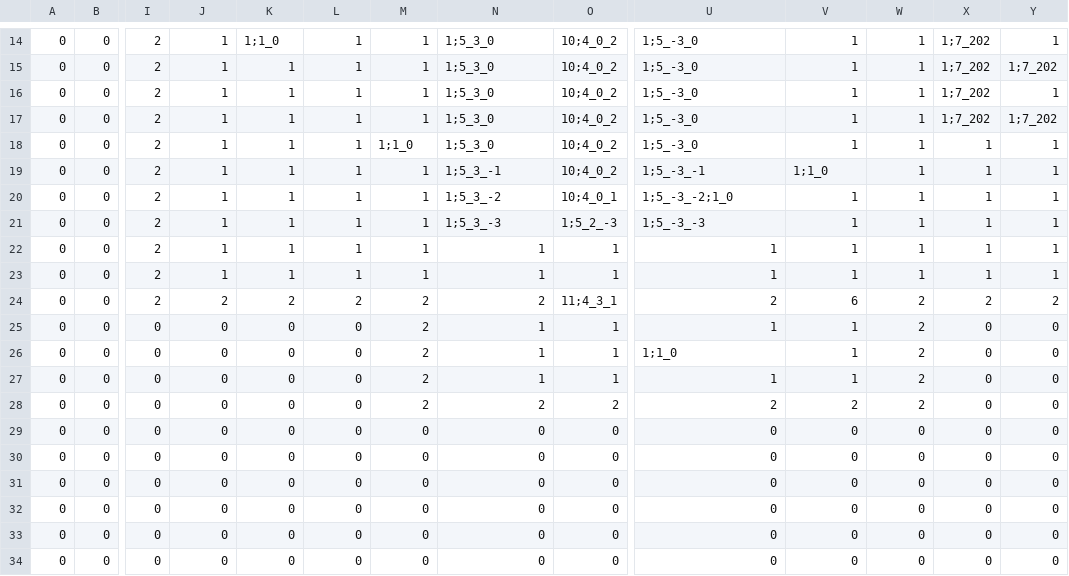
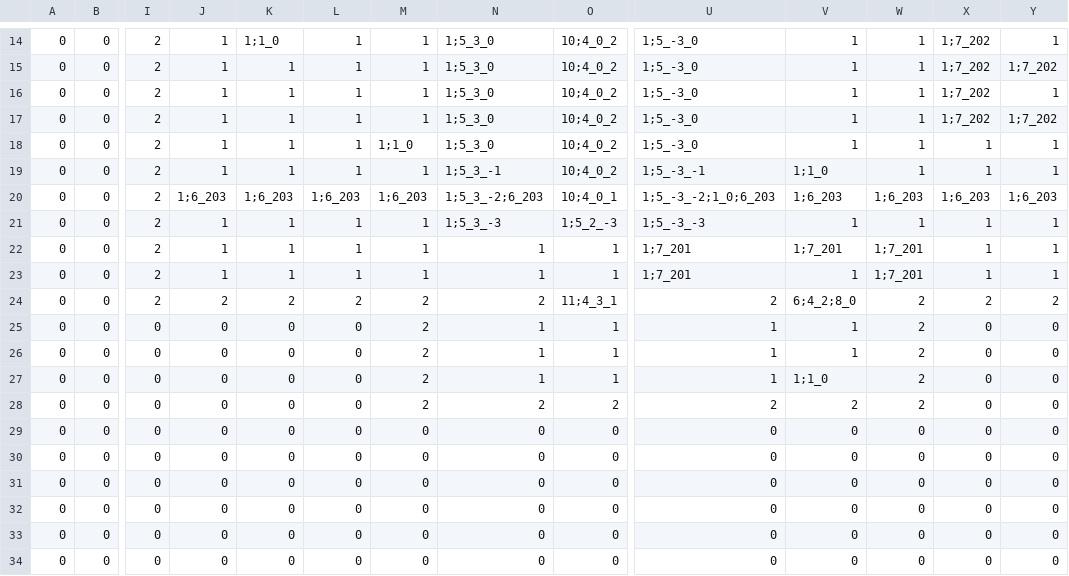
Before and after one commit to tomlazar/rougelike, a CSV file: Levels/Level2.csv, drawn as a sheet; only a part is shown, gaps mark what is left out; removed rows and columns are numbered as before the commit, all else as after; rows hold the shown columns only; the diff names each change by its address in the sheet, - before the commit and + after, or states it on an @@ line.

```diff
--- a/Levels/Level2.csv
+++ b/Levels/Level2.csv
-J20: 1
+J20: 1;6_203
-K20: 1
+K20: 1;6_203
-L20: 1
+L20: 1;6_203
-M20: 1
+M20: 1;6_203
-N20: 1;5_3_-2
+N20: 1;5_3_-2;6_203
-U20: 1;5_-3_-2;1_0
+U20: 1;5_-3_-2;1_0;6_203
-V20: 1
+V20: 1;6_203
-W20: 1
+W20: 1;6_203
-X20: 1
+X20: 1;6_203
-Y20: 1
+Y20: 1;6_203
-U22:U23: 1
+U22:U23: 1;7_201
-V22: 1
+V22: 1;7_201
-W22:W23: 1
+W22:W23: 1;7_201
-V24: 6
+V24: 6;4_2;8_0
-row 25: 0 | 0 | 0 | 0 | 0 | 0 | 2 | 1 | 1 | 1 | 1 | 2 | 0 | 0
-row 26: 0 | 0 | 0 | 0 | 0 | 0 | 2 | 1 | 1 | 1;1_0 | 1 | 2 | 0 | 0
+row 26: 0 | 0 | 0 | 0 | 0 | 0 | 2 | 1 | 1 | 1 | 1 | 2 | 0 | 0
+row 27: 0 | 0 | 0 | 0 | 0 | 0 | 2 | 1 | 1 | 1 | 1;1_0 | 2 | 0 | 0
```
Also changed, not shown: Levels/Level101.csv, Levels/LevelWiredOffice.csv, 10 other files.
